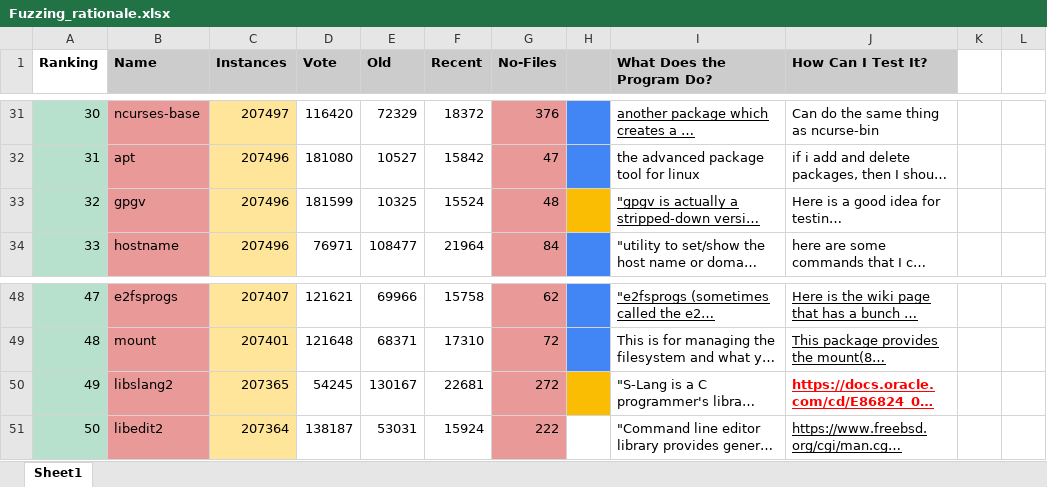
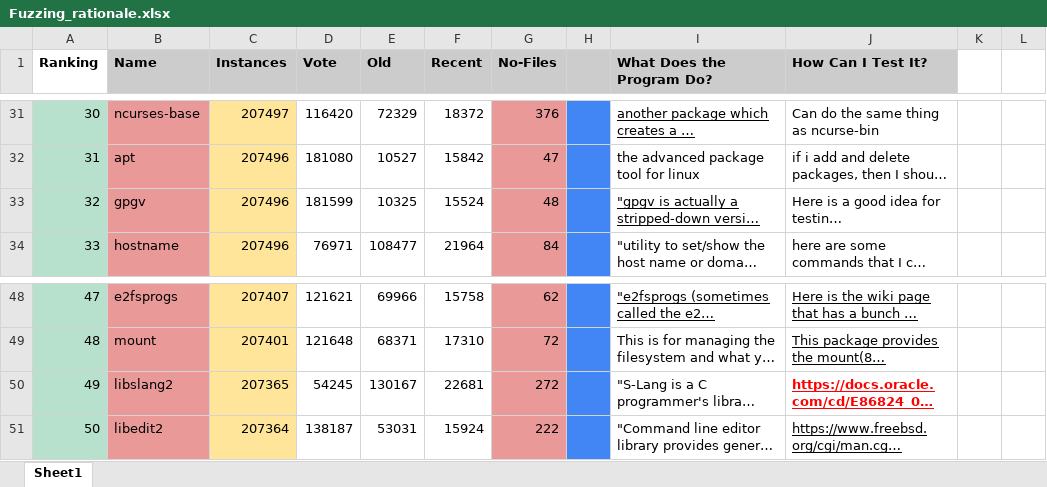
Before and after one commit to Lind-Project/pop-paths-scripts, an Excel workbook: Fuzzing_rationale.xlsx, sheet Sheet1, drawn as a sheet; only a part is shown, gaps mark what is left out; long unchanged cells end in …; values as stored, in another font and other column widths than the file's, no borders; conditional formats not drawn; the diff names each change by its address in the sheet, - before the commit and + after, or states it on an @@ line.

Commit message:
Updating excel file and script

```diff
--- a/Fuzzing_rationale.xlsx (sheet Sheet1)
+++ b/Fuzzing_rationale.xlsx (sheet Sheet1)
-H33 fill: #FBBC04
+H33 fill: #4285F4
-H50 fill: #FBBC04
+H50 fill: #4285F4
-H51 fill: none
+H51 fill: #4285F4
```
